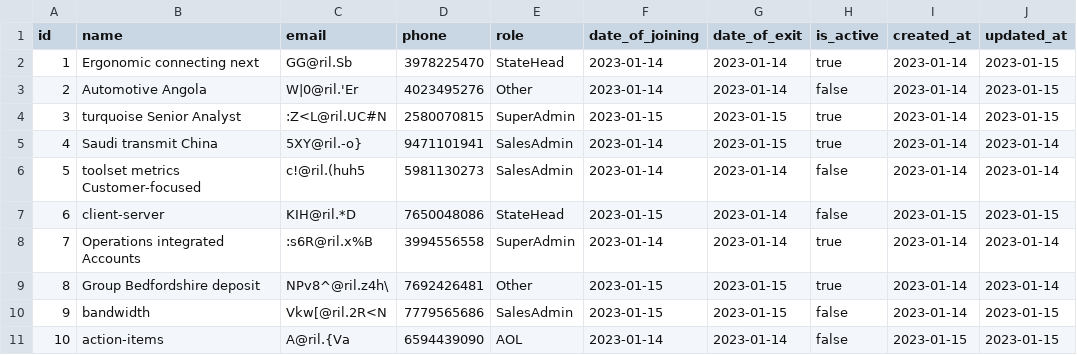
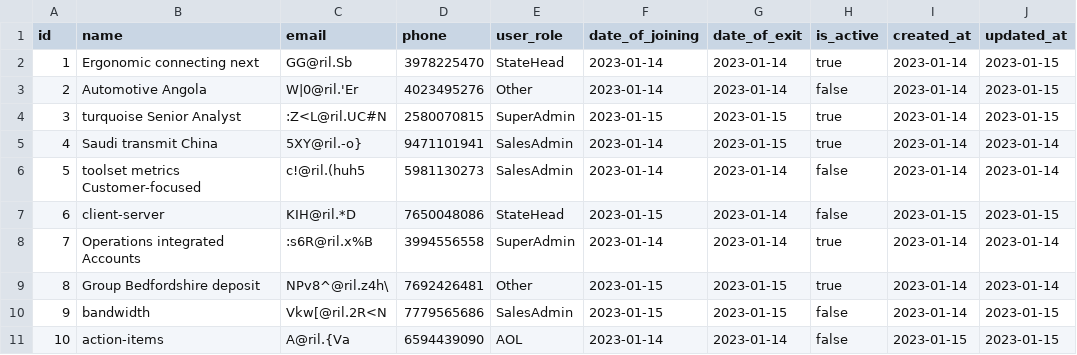
Before and after one commit to arpanm/SalesForce, a CSV file: src/main/resources/config/liquibase/fake-data/sales_force_user.csv, drawn as a sheet; only a part is shown; the diff names each change by its address in the sheet, - before the commit and + after, or states it on an @@ line.

```diff
--- a/src/main/resources/config/liquibase/fake-data/sales_force_user.csv
+++ b/src/main/resources/config/liquibase/fake-data/sales_force_user.csv
-E1: role
+E1: user_role
```
Also changed, not shown: src/main/resources/config/liquibase/fake-data/incentive.csv, src/main/resources/config/liquibase/fake-data/incentive_scheme.csv, 41 other files.
